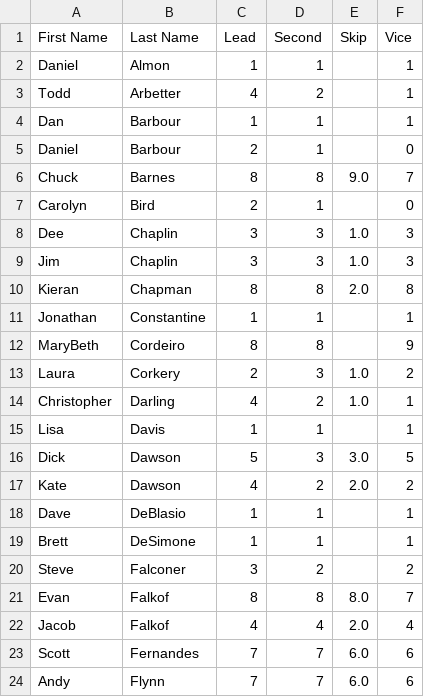
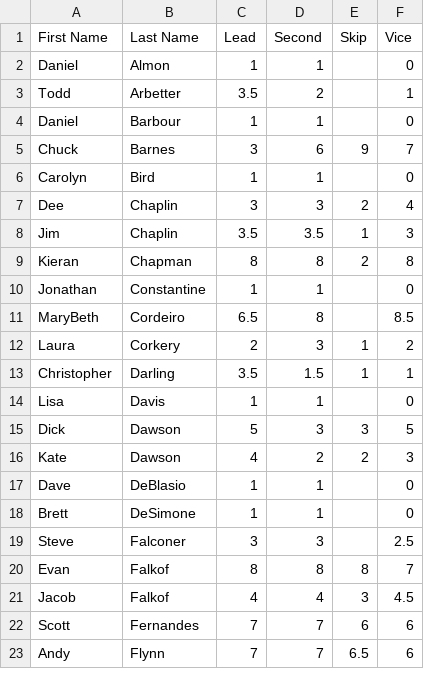
Before and after one commit to herrGagen/sandbox, a CSV file: Curling/ratings.csv, drawn as a sheet; only a part is shown; the diff covers the shown part only.

```diff
--- a/Curling/ratings.csv
+++ b/Curling/ratings.csv
@@ -1,24 +1,23 @@
 First Name,Last Name,Lead,Second,Skip,Vice
-Daniel,Almon,1,1,,1
-Todd,Arbetter,4,2,,1
-Dan,Barbour,1,1,,1
-Daniel,Barbour,2,1,,0
-Chuck,Barnes,8,8,9.0,7
-Carolyn,Bird,2,1,,0
-Dee,Chaplin,3,3,1.0,3
-Jim,Chaplin,3,3,1.0,3
-Kieran,Chapman,8,8,2.0,8
-Jonathan,Constantine,1,1,,1
-MaryBeth,Cordeiro,8,8,,9
-Laura,Corkery,2,3,1.0,2
-Christopher,Darling,4,2,1.0,1
-Lisa,Davis,1,1,,1
-Dick,Dawson,5,3,3.0,5
-Kate,Dawson,4,2,2.0,2
-Dave,DeBlasio,1,1,,1
-Brett,DeSimone,1,1,,1
-Steve,Falconer,3,2,,2
-Evan,Falkof,8,8,8.0,7
-Jacob,Falkof,4,4,2.0,4
-Scott,Fernandes,7,7,6.0,6
-Andy,Flynn,7,7,6.0,6
+Daniel,Almon,1,1,,0
+Todd,Arbetter,3.5,2,,1
+Daniel,Barbour,1,1,,0
+Chuck,Barnes,3,6,9,7
+Carolyn,Bird,1,1,,0
+Dee,Chaplin,3,3,2,4
+Jim,Chaplin,3.5,3.5,1,3
+Kieran,Chapman,8,8,2,8
+Jonathan,Constantine,1,1,,0
+MaryBeth,Cordeiro,6.5,8,,8.5
+Laura,Corkery,2,3,1,2
+Christopher,Darling,3.5,1.5,1,1
+Lisa,Davis,1,1,,0
+Dick,Dawson,5,3,3,5
+Kate,Dawson,4,2,2,3
+Dave,DeBlasio,1,1,,0
+Brett,DeSimone,1,1,,0
+Steve,Falconer,3,3,,2.5
+Evan,Falkof,8,8,8,7
+Jacob,Falkof,4,4,3,4.5
+Scott,Fernandes,7,7,6,6
+Andy,Flynn,7,7,6.5,6
```
Also changed, not shown: 72 edited cells elsewhere in this file, Curling/roster.csv, Curling/sheet_count.csv, 1 other file.
